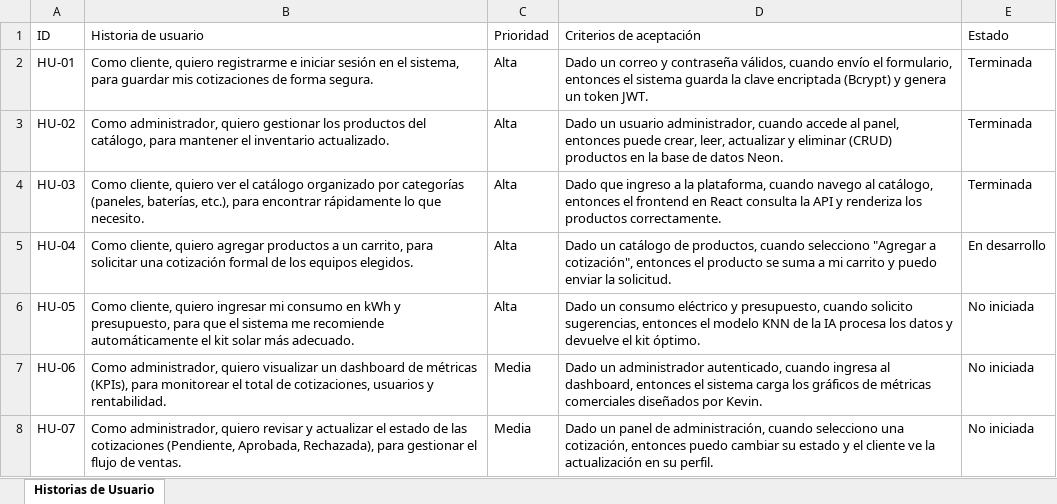
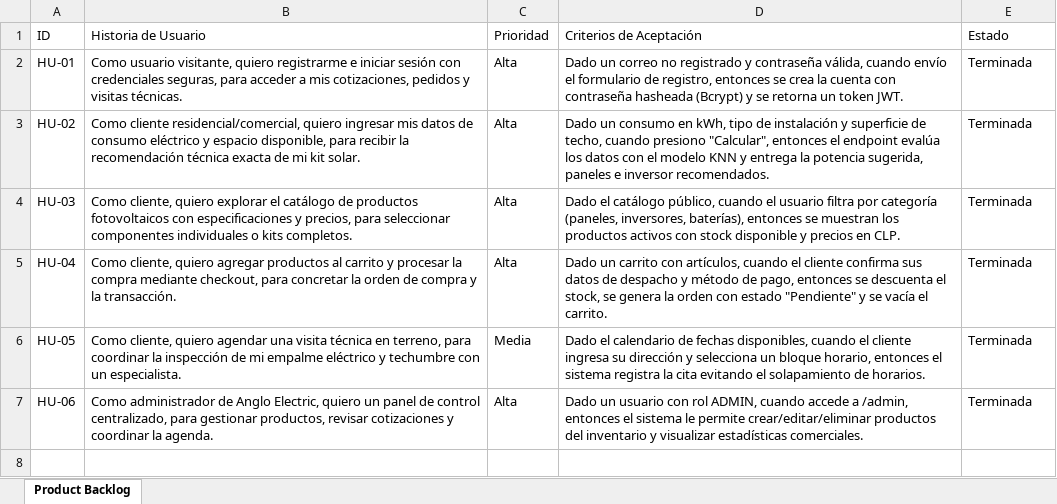
Before and after one commit to Palta2639/Capstone, an Excel workbook: agil/product_backlog.xlsx, sheet Product Backlog, drawn as a sheet; values as stored, in another font and other column widths than the file's, no cell formats; charts and pictures not drawn; the diff names each change by its address in the sheet, - before the commit and + after, or states it on an @@ line.

Commit message:
Add files via upload

```diff
--- a/agil/product_backlog.xlsx (sheet Product Backlog)
+++ b/agil/product_backlog.xlsx (sheet Product Backlog)
-sheet tab: Historias de Usuario
+sheet tab: Product Backlog
-B1: Historia de usuario
+B1: Historia de Usuario
-D1: Criterios de aceptación
+D1: Criterios de Aceptación
-B2 (Historia de Usuario): Como cliente, quiero registrarme e iniciar sesión en el sistema, para guardar mis cotizaciones de forma segura.
+B2 (Historia de Usuario): Como usuario visitante, quiero registrarme e iniciar sesión con credenciales seguras, para acceder a mis cotizaciones, pedidos y visitas técnicas.
-D2 (Criterios de Aceptación): …un correo y contraseña válidos, cuando envío el formulario, entonces el sistema guarda la clave encriptada (Bcrypt) y genera un token…
+D2 (Criterios de Aceptación): …un correo no registrado y contraseña válida, cuando envío el formulario de registro, entonces se crea la cuenta con contraseña hasheada (Bcrypt) y se retorna un token…
-B3 (Historia de Usuario): Como administrador, quiero gestionar los productos del catálogo, para mantener el inventario actualizado.
+B3 (Historia de Usuario): Como cliente residencial/comercial, quiero ingresar mis datos de consumo eléctrico y espacio disponible, para recibir la recomendación técnica exacta de mi kit solar.
-D3 (Criterios de Aceptación): Dado un usuario administrador, cuando accede al panel, entonces puede crear, leer, actualizar y eliminar (CRUD) productos en la base de datos Neon.
+D3 (Criterios de Aceptación): Dado un consumo en kWh, tipo de instalación y superficie de techo, cuando presiono "Calcular", entonces el endpoint evalúa los datos con el modelo KNN y entrega la potencia sugerida, paneles e inversor recomendados.
-B4 (Historia de Usuario): …cliente, quiero ver el catálogo organizado por categorías (paneles, baterías, etc.), para encontrar rápidamente lo que necesito.
+B4 (Historia de Usuario): …cliente, quiero explorar el catálogo de productos fotovoltaicos con especificaciones y precios, para seleccionar componentes individuales o kits completos.
-D4 (Criterios de Aceptación): Dado que ingreso a la plataforma, cuando navego al catálogo, entonces el frontend en React consulta la API y renderiza los productos correctamente.
+D4 (Criterios de Aceptación): Dado el catálogo público, cuando el usuario filtra por categoría (paneles, inversores, baterías), entonces se muestran los productos activos con stock disponible y precios en CLP.
-B5 (Historia de Usuario): …agregar productos a un carrito, para solicitar una cotización formal de los equipos elegidos.
+B5 (Historia de Usuario): …agregar productos al carrito y procesar la compra mediante checkout, para concretar la orden de compra y la transacción.
-D5 (Criterios de Aceptación): Dado un catálogo de productos, cuando selecciono "Agregar a cotización", entonces el producto se suma a mi carrito y puedo enviar la solicitud.
+D5 (Criterios de Aceptación): Dado un carrito con artículos, cuando el cliente confirma sus datos de despacho y método de pago, entonces se descuenta el stock, se genera la orden con estado "Pendiente" y se vacía el carrito.
-E5 (Estado): En desarrollo
+E5 (Estado): Terminada
-B6 (Historia de Usuario): …cliente, quiero ingresar mi consumo en kWh y presupuesto, para que el sistema me recomiende automáticamente el kit solar más adecuado.
+B6 (Historia de Usuario): …cliente, quiero agendar una visita técnica en terreno, para coordinar la inspección de mi empalme eléctrico y techumbre con un especialista.
-C6 (Prioridad): Alta
+C6 (Prioridad): Media
-D6 (Criterios de Aceptación): Dado un consumo eléctrico y presupuesto, cuando solicito sugerencias, entonces el modelo KNN de la IA procesa los datos y devuelve el kit óptimo.
+D6 (Criterios de Aceptación): Dado el calendario de fechas disponibles, cuando el cliente ingresa su dirección y selecciona un bloque horario, entonces el sistema registra la cita evitando el solapamiento de horarios.
-E6:E7 (Estado): No iniciada
+E6:E7 (Estado): Terminada
-B7 (Historia de Usuario): Como administrador, quiero visualizar un dashboard de métricas (KPIs), para monitorear el total de cotizaciones, usuarios y rentabilidad.
+B7 (Historia de Usuario): Como administrador de Anglo Electric, quiero un panel de control centralizado, para gestionar productos, revisar cotizaciones y coordinar la agenda.
-C7 (Prioridad): Media
+C7 (Prioridad): Alta
-D7 (Criterios de Aceptación): Dado un administrador autenticado, cuando ingresa al dashboard, entonces el sistema carga los gráficos de métricas comerciales diseñados por Kevin.
+D7 (Criterios de Aceptación): Dado un usuario con rol ADMIN, cuando accede a /admin, entonces el sistema le permite crear/editar/eliminar productos del inventario y visualizar estadísticas comerciales.
-row 8: HU-07 | Como administrador, quiero revisar y actualizar el estado de las cotizaciones (Pendiente, Aprobada, Rechazada), para gestionar el flujo de ventas. | Media | Dado un panel de administración, cuando selecciono una cotización, entonces puedo cambiar su estado y el cliente ve la actualización en su perfil. | No iniciada
```
Also changed, not shown: cell formats, charts or pictures.
